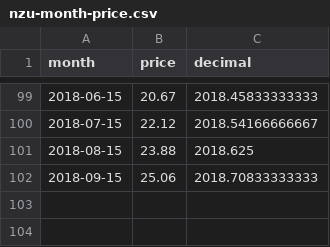
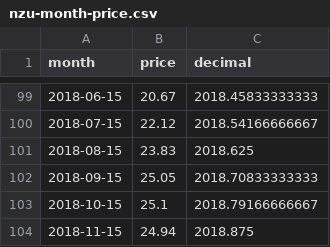
Before and after one commit to theecanmole/nzu, a CSV file: nzu-month-price.csv, drawn as a sheet; only a part is shown, gaps mark what is left out.

```diff
--- a/nzu-month-price.csv
+++ b/nzu-month-price.csv
@@ -100,3 +100,5 @@
 2018-07-15,22.12,2018.54166666667
-2018-08-15,23.88,2018.625
-2018-09-15,25.06,2018.70833333333
+2018-08-15,23.83,2018.625
+2018-09-15,25.05,2018.70833333333
+2018-10-15,25.1,2018.79166666667
+2018-11-15,24.94,2018.875
```
Also changed, not shown: nzu-edited-raw-prices-data.csv, nzu-weekly-prices-data.csv, 2 other files.
